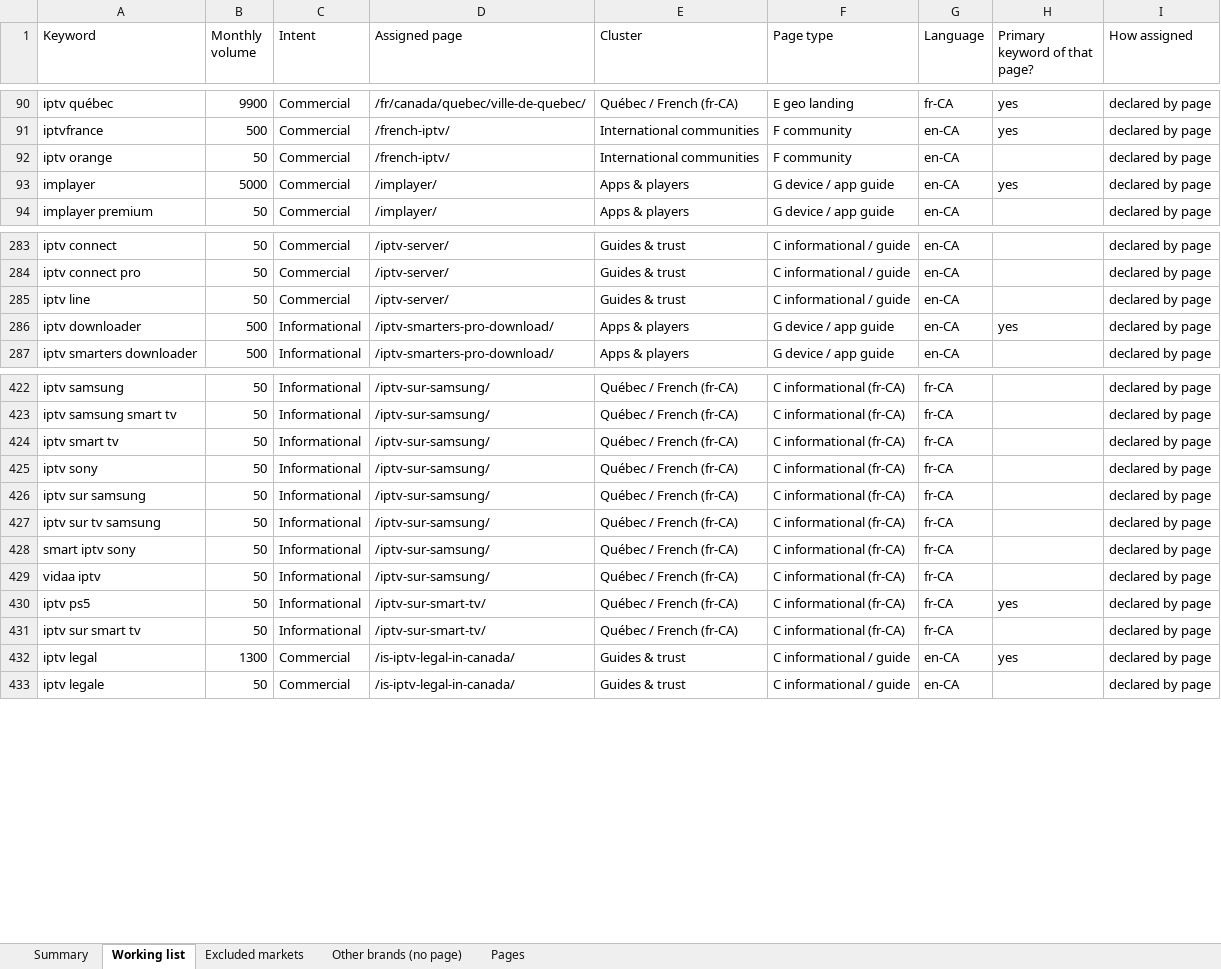
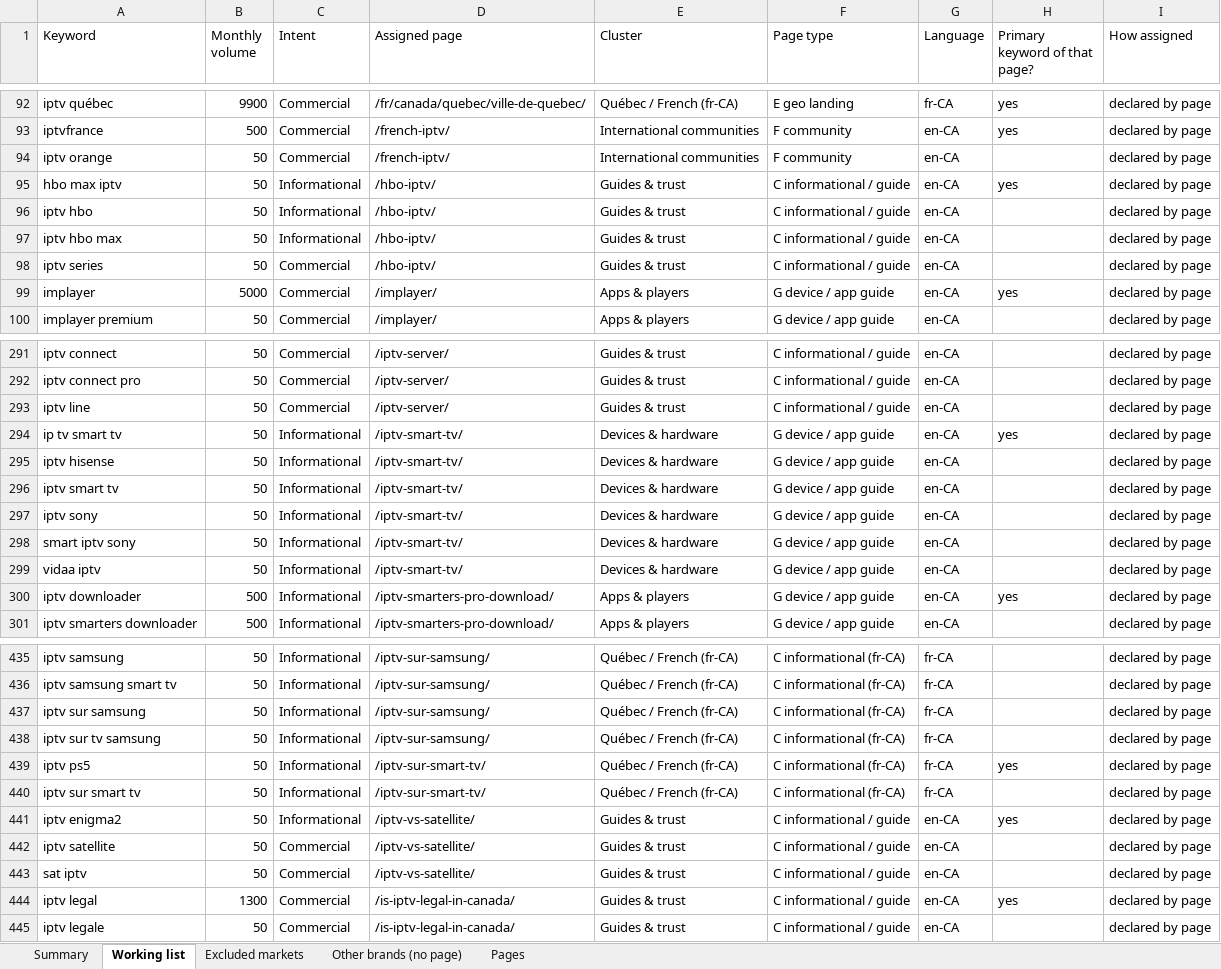
Before and after one commit to ivebeentheredonethat/iptvmapletv.com, an Excel workbook: docs/keyword-map.xlsx, sheet Working list, drawn as a sheet; only a part is shown, gaps mark what is left out; values as stored, in another font and other column widths than the file's, no borders; removed rows and columns are numbered as before the commit, all else as after; the diff covers the shown part only; the diff names each change by its address in the sheet, - before the commit and + after, or states it on an @@ line.

```diff
--- a/docs/keyword-map.xlsx (sheet Working list)
+++ b/docs/keyword-map.xlsx (sheet Working list)
+row 95: hbo max iptv | 50 | Informational | /hbo-iptv/ | Guides & trust | C informational / guide | en-CA | yes | declared by page
+row 96: iptv hbo | 50 | Informational | /hbo-iptv/ | Guides & trust | C informational / guide | en-CA |  | declared by page
+row 97: iptv hbo max | 50 | Informational | /hbo-iptv/ | Guides & trust | C informational / guide | en-CA |  | declared by page
+row 98: iptv series | 50 | Commercial | /hbo-iptv/ | Guides & trust | C informational / guide | en-CA |  | declared by page
+row 294: ip tv smart tv | 50 | Informational | /iptv-smart-tv/ | Devices & hardware | G device / app guide | en-CA | yes | declared by page
+row 295: iptv hisense | 50 | Informational | /iptv-smart-tv/ | Devices & hardware | G device / app guide | en-CA |  | declared by page
+row 296: iptv smart tv | 50 | Informational | /iptv-smart-tv/ | Devices & hardware | G device / app guide | en-CA |  | declared by page
+row 297: iptv sony | 50 | Informational | /iptv-smart-tv/ | Devices & hardware | G device / app guide | en-CA |  | declared by page
+row 298: smart iptv sony | 50 | Informational | /iptv-smart-tv/ | Devices & hardware | G device / app guide | en-CA |  | declared by page
+row 299: vidaa iptv | 50 | Informational | /iptv-smart-tv/ | Devices & hardware | G device / app guide | en-CA |  | declared by page
-row 424: iptv smart tv | 50 | Informational | /iptv-sur-samsung/ | Québec / French (fr-CA) | C informational (fr-CA) | fr-CA |  | declared by page
-row 425: iptv sony | 50 | Informational | /iptv-sur-samsung/ | Québec / French (fr-CA) | C informational (fr-CA) | fr-CA |  | declared by page
-row 428: smart iptv sony | 50 | Informational | /iptv-sur-samsung/ | Québec / French (fr-CA) | C informational (fr-CA) | fr-CA |  | declared by page
-row 429: vidaa iptv | 50 | Informational | /iptv-sur-samsung/ | Québec / French (fr-CA) | C informational (fr-CA) | fr-CA |  | declared by page
+row 441: iptv enigma2 | 50 | Informational | /iptv-vs-satellite/ | Guides & trust | C informational / guide | en-CA | yes | declared by page
+row 442: iptv satellite | 50 | Commercial | /iptv-vs-satellite/ | Guides & trust | C informational / guide | en-CA |  | declared by page
+row 443: sat iptv | 50 | Commercial | /iptv-vs-satellite/ | Guides & trust | C informational / guide | en-CA |  | declared by page
```
Also changed, not shown: 16 added rows, 4 removed rows and 1 edited cell elsewhere in this sheet, sheet Pages, sheet Other brands (no page), sheet Summary, 9 other files.
